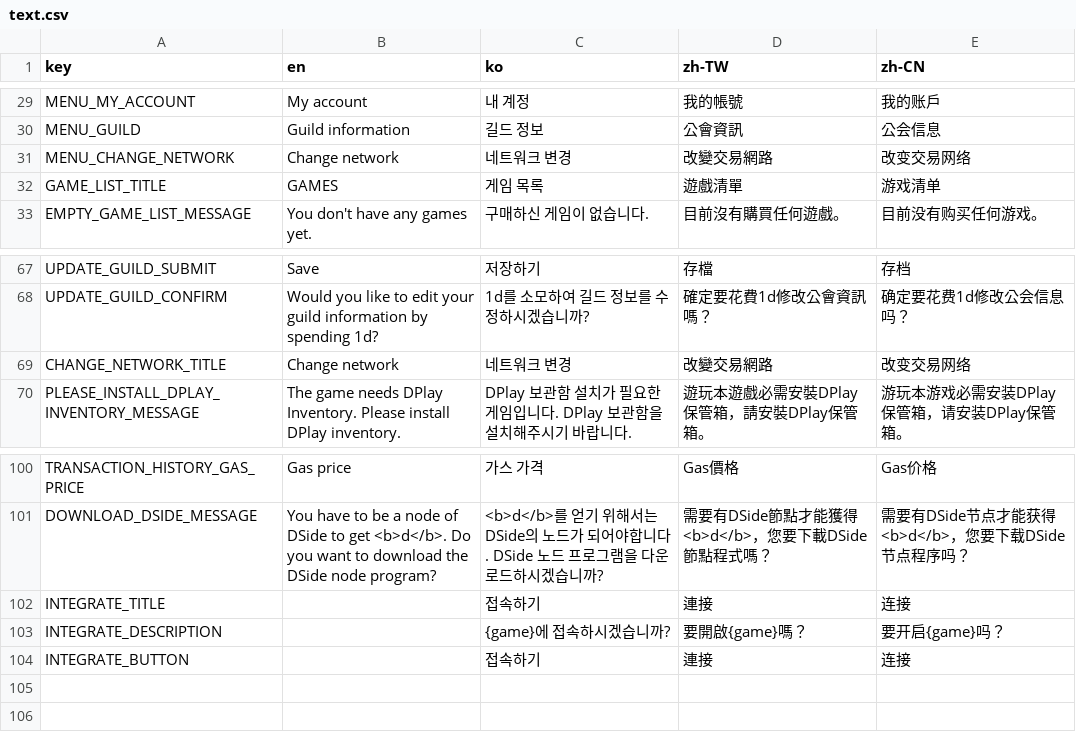
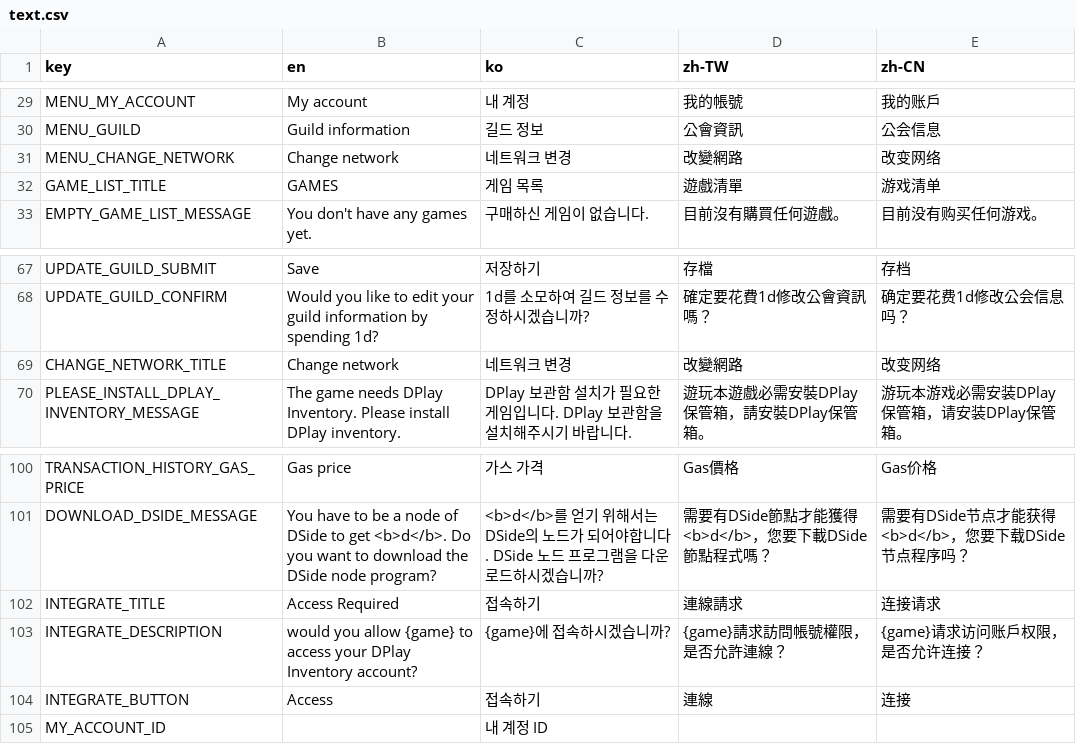
Before and after one commit to DPlayGames/DPlayInventory, a CSV file: DPlayInventory/R/text.csv, drawn as a sheet; only a part is shown, gaps mark what is left out.

```diff
--- a/DPlayInventory/R/text.csv
+++ b/DPlayInventory/R/text.csv
@@ -30,3 +30,3 @@ MENU_MY_ACCOUNT,My account,내 계정,我的帳號,我的账戶,,,,,,,,,,,,,,,
 MENU_GUILD,Guild information,길드 정보,公會資訊,公会信息,,,,,,,,,,,,,,,
-MENU_CHANGE_NETWORK,Change network,네트워크 변경,改變交易網路,改变交易网络,,,,,,,,,,,,,,,
+MENU_CHANGE_NETWORK,Change network,네트워크 변경,改變網路,改变网络,,,,,,,,,,,,,,,
 GAME_LIST_TITLE,GAMES,게임 목록,遊戲清單,游戏清单,,,,,,,,,,,,,,,
@@ -68,3 +68,3 @@ UPDATE_GUILD_SUBMIT,Save,저장하기,存檔,存档,,,,,,,,,,,,,,,
 UPDATE_GUILD_CONFIRM,Would you like to edit your guild information by spending 1d?,1d를 소모하여 길드 정보를 수정하시겠습니까?,確定要花費1d修改公會資訊嗎？,确定要花费1d修改公会信息吗？,,,,,,,,,,,,,,,
-CHANGE_NETWORK_TITLE,Change network,네트워크 변경,改變交易網路,改变交易网络,,,,,,,,,,,,,,,
+CHANGE_NETWORK_TITLE,Change network,네트워크 변경,改變網路,改变网络,,,,,,,,,,,,,,,
 PLEASE_INSTALL_DPLAY_INVENTORY_MESSAGE,The game needs DPlay Inventory. Please install DPlay inventory.,DPlay 보관함 설치가 필요한 게임입니다. DPlay 보관함을 설치해주시기 바랍니다.,遊玩本遊戲必需安裝DPlay保管箱，請安裝DPlay保管箱。,游玩本游戏必需安装DPlay保管箱，请安装DPlay保管箱。,,,,,,,,,,,,,,,
@@ -142,4 +142,5 @@ TRANSACTION_HISTORY_GAS_PRICE,Gas price,가스 가격,Gas價格,Gas价格,,,,,,,
 DOWNLOAD_DSIDE_MESSAGE,You have to be a node of DSide to get <b>d</b>. Do you want to download the DSide node program?,<b>d</b>를 얻기 위해서는 DSide의 노드가 되어야합니다. DSide 노드 프로그램을 다운로드하시겠습니까?,需要有DSide節點才能獲得<b>d</b>，您要下載DSide節點程式嗎？,需要有DSide节点才能获得<b>d</b>，您要下载DSide节点程序吗？,,,,,,,,,,,,,,,
-INTEGRATE_TITLE,,접속하기,連接,连接,,,,,,,,,,,,,,,
-INTEGRATE_DESCRIPTION,,{game}에 접속하시겠습니까?,要開啟{game}嗎？,要开启{game}吗？,,,,,,,,,,,,,,,
-INTEGRATE_BUTTON,,접속하기,連接,连接,,,,,,,,,,,,,,,
+INTEGRATE_TITLE,Access Required,접속하기,連線請求,连接请求,,,,,,,,,,,,,,,
+INTEGRATE_DESCRIPTION,would you allow {game} to access your DPlay Inventory account?,{game}에 접속하시겠습니까?,{game}請求訪問帳號權限，是否允許連線？,{game}请求访问账戶权限，是否允许连接？,,,,,,,,,,,,,,,
+INTEGRATE_BUTTON,Access,접속하기,連線,连接,,,,,,,,,,,,,,,
+MY_ACCOUNT_ID,,내 계정 ID,,,,,,,,,,,,,,,,,
```
Also changed, not shown: 10 other files.
